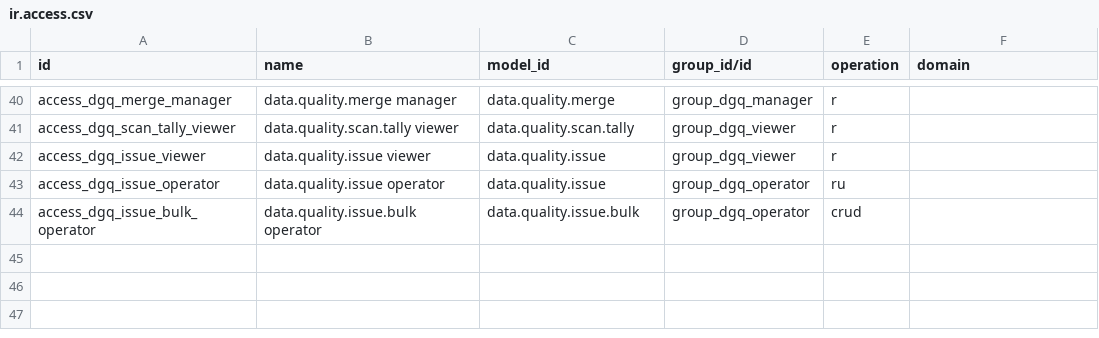
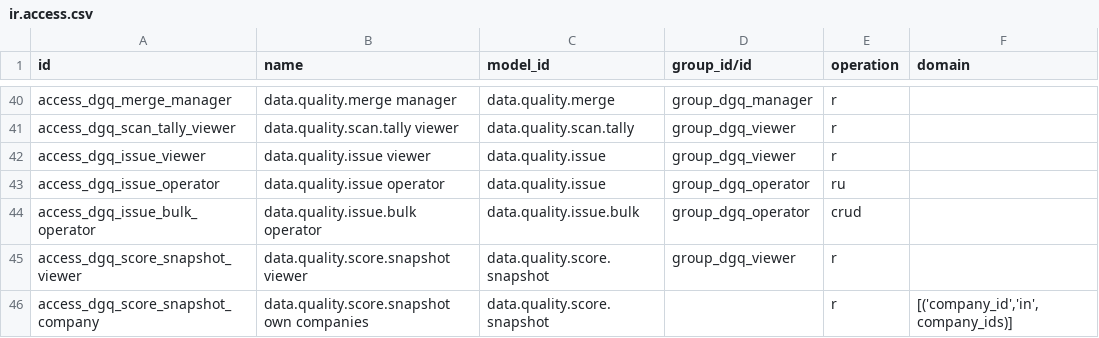
Before and after one commit to duonglong/dummyrepo, a CSV file: data_governance_quality_center_app/security/ir.access.csv, drawn as a sheet; only a part is shown, gaps mark what is left out; the diff names each change by its address in the sheet, - before the commit and + after, or states it on an @@ line.

```diff
--- a/data_governance_quality_center_app/security/ir.access.csv
+++ b/data_governance_quality_center_app/security/ir.access.csv
+row 45: access_dgq_score_snapshot_viewer | data.quality.score.snapshot viewer | data.quality.score.snapshot | group_dgq_viewer | r
+row 46: access_dgq_score_snapshot_company | data.quality.score.snapshot own companies | data.quality.score.snapshot |  | r | [('company_id','in',company_ids)]
```
Also changed, not shown: 13 other files.
